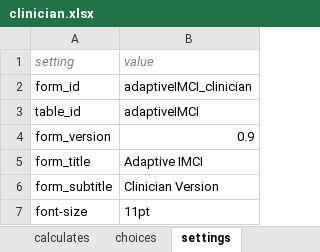
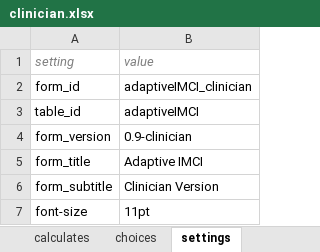
Before and after one commit to bkng/AdaptiveODK, an Excel workbook: form-files/adaptiveIMCI_clinician/clinician.xlsx, sheet settings, drawn as a sheet; values as stored, in another font and other column widths than the file's, no borders; the diff names each change by its address in the sheet, - before the commit and + after, or states it on an @@ line.

Commit message:
add version label to form version field

```diff
--- a/form-files/adaptiveIMCI_clinician/clinician.xlsx (sheet settings)
+++ b/form-files/adaptiveIMCI_clinician/clinician.xlsx (sheet settings)
-B4 (value): 0.9
+B4 (value): 0.9-clinician
```
Also changed, not shown: form-files/adaptiveIMCI_community/community.xlsx, 2 other files.
